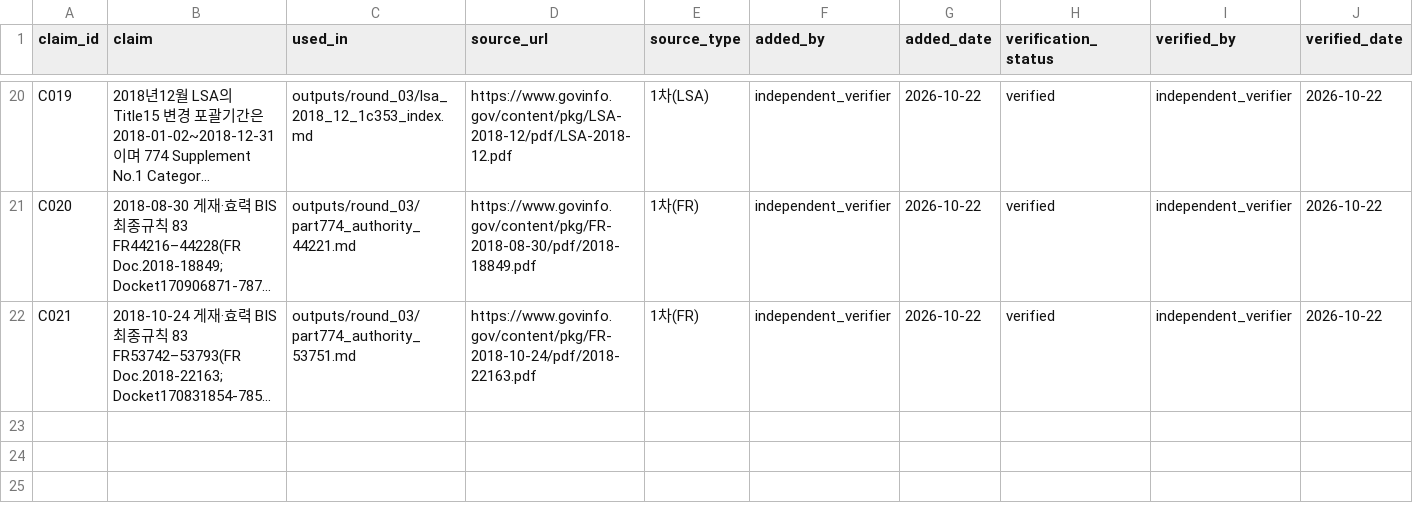
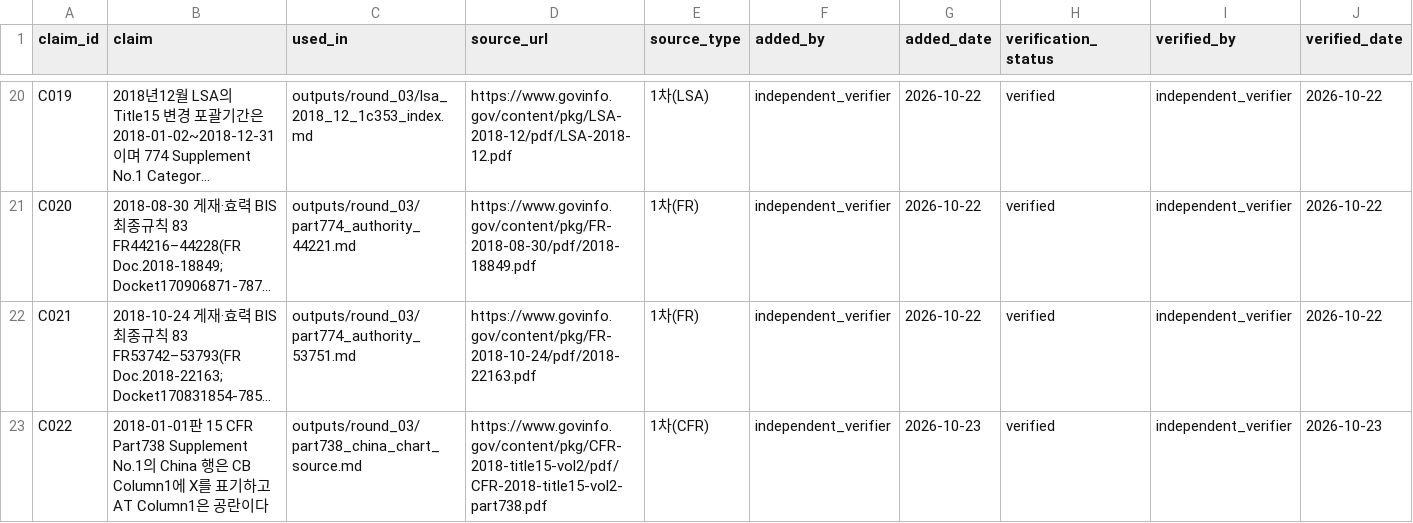
Before and after one commit to parkchanjin0128-pixel/research-agent, a CSV file: state/claims_ledger.csv, drawn as a sheet; only a part is shown, gaps mark what is left out; long unchanged cells end in …; rows hold the shown columns only; the diff names each change by its address in the sheet, - before the commit and + after, or states it on an @@ line.

Commit message:
Verify C022 historical China chart cells and release lock

```diff
--- a/state/claims_ledger.csv
+++ b/state/claims_ledger.csv
+row 23: C022 | 2018-01-01판 15 CFR Part738 Supplement No.1의 China 행은 CB Column1에 X를 표기하고 AT Column1은 공란이다 | outputs/round_03/part738_china_chart_source.md | https://www.govinfo.gov/content/pkg/CFR-2018-title15-vol2/pdf/CFR-2018-title15-vol2-part738.pdf | 1차(CFR) | independent_verifier | 2026-10-23 | verified | independent_verifier | 2026-10-23
```
Also changed, not shown: 3 other files.
